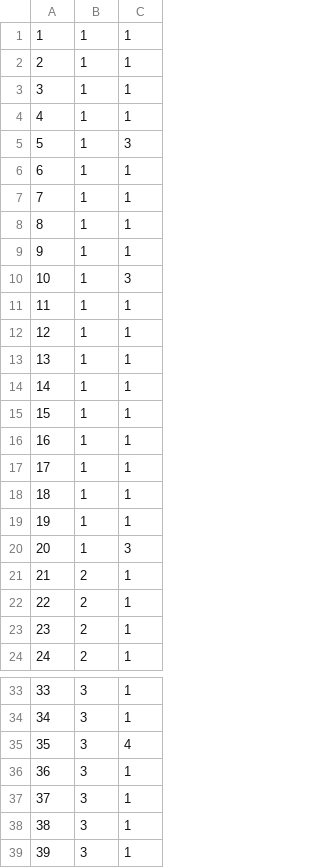
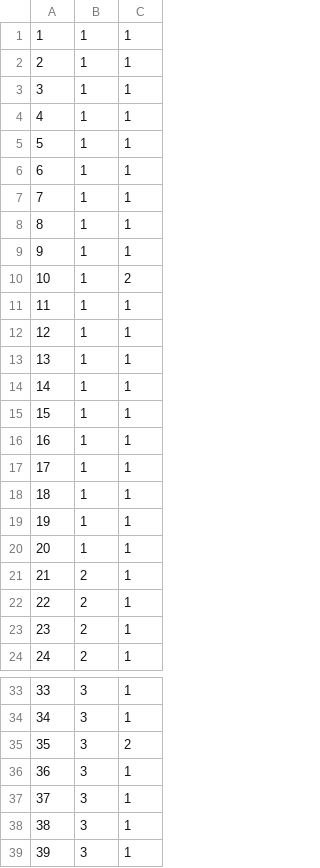
Before and after one commit to FelipeHitsu/HMS-Techer, a CSV file: HMS-Techer/Dados/Tabelas/Quartos.csv, drawn as a sheet; only a part is shown, gaps mark what is left out.

```diff
--- a/HMS-Techer/Dados/Tabelas/Quartos.csv
+++ b/HMS-Techer/Dados/Tabelas/Quartos.csv
@@ -4,3 +4,3 @@
 4,1,1
-5,1,3
+5,1,1
 6,1,1
@@ -9,3 +9,3 @@
 9,1,1
-10,1,3
+10,1,2
 11,1,1
@@ -19,3 +19,3 @@
 19,1,1
-20,1,3
+20,1,1
 21,2,1
@@ -34,3 +34,3 @@
 34,3,1
-35,3,4
+35,3,2
 36,3,1
```
Also changed, not shown: HMS-Techer/Dados/Tabelas/Clientes.csv, HMS-Techer/Dados/Tabelas/Reservas.csv, 6 other files.
